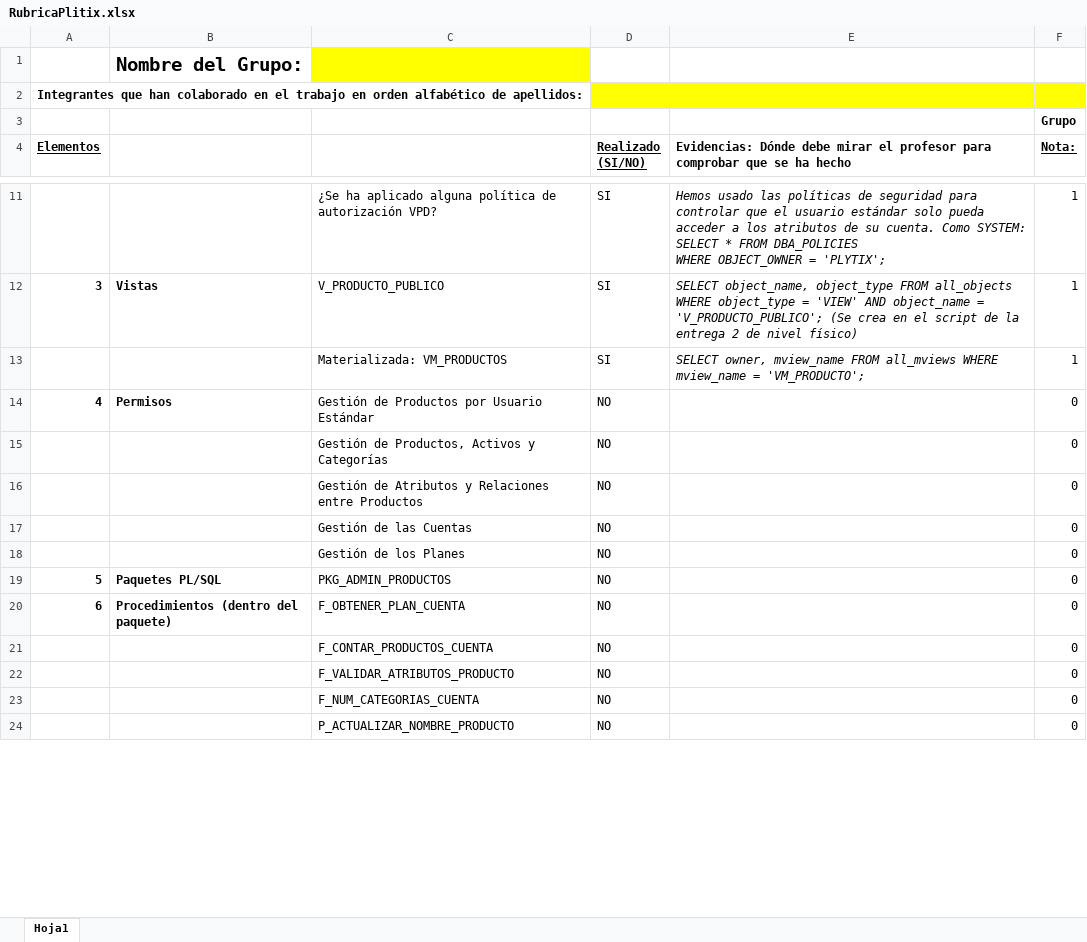
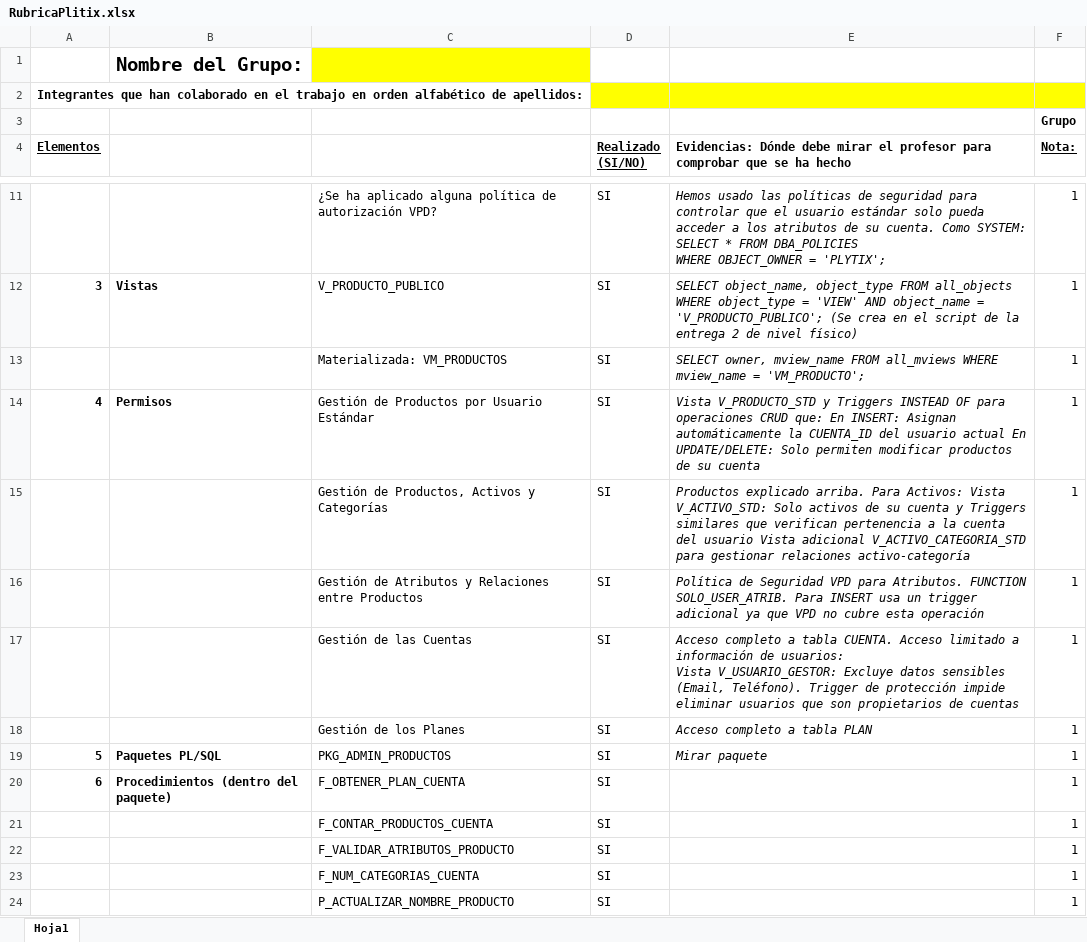
Before and after one commit to jalcausa/plytix-ABBDD, an Excel workbook: RubricaPlitix.xlsx, sheet Hoja1, drawn as a sheet; only a part is shown, gaps mark what is left out; values as stored, in another font and other column widths than the file's, no borders; ↵ is a line break in a cell; the diff covers the shown part only; the diff names each change by its address in the sheet, - before the commit and + after, or states it on an @@ line.

Commit message:
Rúbrica actualizada

```diff
--- a/RubricaPlitix.xlsx (sheet Hoja1)
+++ b/RubricaPlitix.xlsx (sheet Hoja1)
-D14:D24 (Realizado (SI/NO)): NO
+D14:D24 (Realizado (SI/NO)): SI
-E14: (empty)
+E14: Vista V_PRODUCTO_STD y Triggers INSTEAD OF para operaciones CRUD que: En INSERT: Asignan automáticamente la CUENTA_ID del usuario actual En UPDATE/DELETE: Solo permiten modificar productos de su cuenta
-F14:F24 (Nota:): 0
+F14:F24 (Nota:): 1
-E15: (empty)
+E15: Productos explicado arriba. Para Activos: Vista V_ACTIVO_STD: Solo activos de su cuenta y Triggers similares que verifican pertenencia a la cuenta del usuario Vista adicional V_ACTIVO_CATEGORIA_STD para gestionar relaciones activo-categoría
-E16: (empty)
+E16: Política de Seguridad VPD para Atributos. FUNCTION SOLO_USER_ATRIB. Para INSERT usa un trigger adicional ya que VPD no cubre esta operación
-E17: (empty)
+E17: Acceso completo a tabla CUENTA. Acceso limitado a información de usuarios: ↵ Vista V_USUARIO_GESTOR: Excluye datos sensibles (Email, Teléfono). Trigger de protección impide eliminar usuarios que son propietarios de cuentas
-E18: (empty)
+E18: Acceso completo a tabla PLAN
-E19: (empty)
+E19: Mirar paquete
```
Also changed, not shown: 1 added row, 1 removed row and 17 edited cells elsewhere in this sheet.
